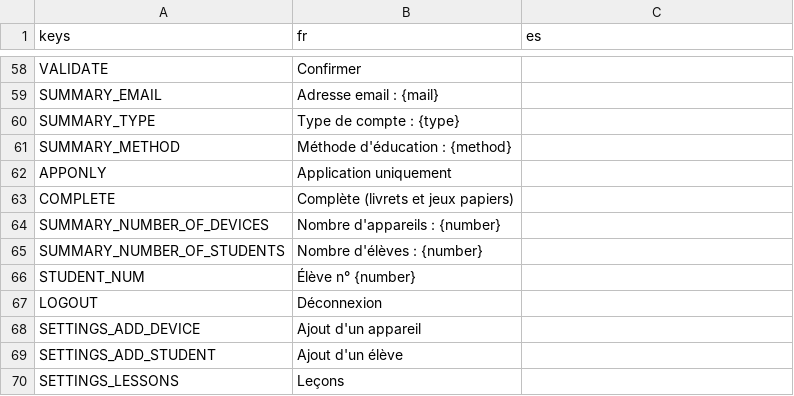
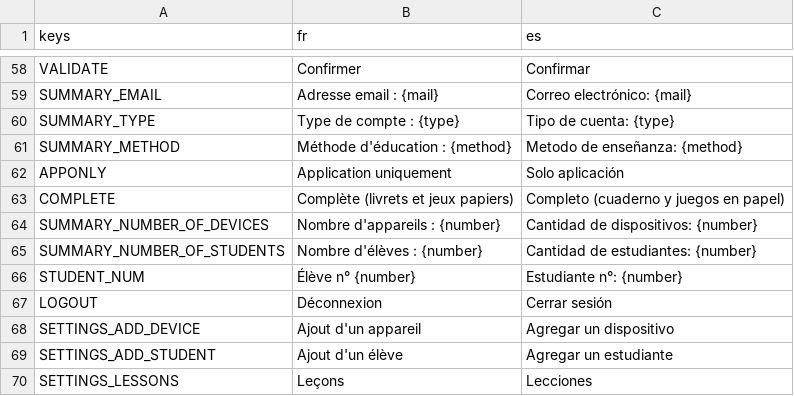
Before and after one commit to Excello-Recherche-Education/Kalulu, a CSV file: kalulu_localization.csv, drawn as a sheet; only a part is shown, gaps mark what is left out; the diff covers the shown part only; the diff names each change by its address in the sheet, - before the commit and + after, or states it on an @@ line.

```diff
--- a/kalulu_localization.csv
+++ b/kalulu_localization.csv
-C58 (es): (empty)
+C58 (es): Confirmar
-C59 (es): (empty)
+C59 (es): Correo electrónico: {mail}
-C60 (es): (empty)
+C60 (es): Tipo de cuenta: {type}
-C61 (es): (empty)
+C61 (es): Metodo de enseñanza: {method}
-C62 (es): (empty)
+C62 (es): Solo aplicación
-C63 (es): (empty)
+C63 (es): Completo (cuaderno y juegos en papel)
-C64 (es): (empty)
+C64 (es): Cantidad de dispositivos: {number}
-C65 (es): (empty)
+C65 (es): Cantidad de estudiantes: {number}
-C66 (es): (empty)
+C66 (es): Estudiante n°: {number}
-C67 (es): (empty)
+C67 (es): Cerrar sesión
-C68 (es): (empty)
+C68 (es): Agregar un dispositivo
-C69 (es): (empty)
+C69 (es): Agregar un estudiante
-C70 (es): (empty)
+C70 (es): Lecciones
```
Also changed, not shown: 53 edited cells elsewhere in this file, 8 other files.
